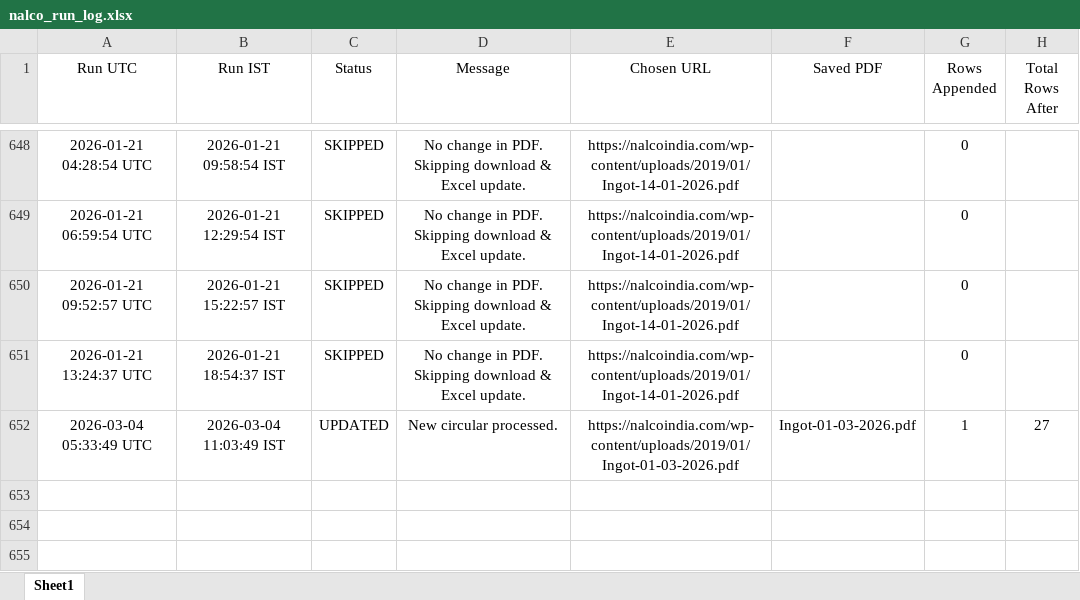
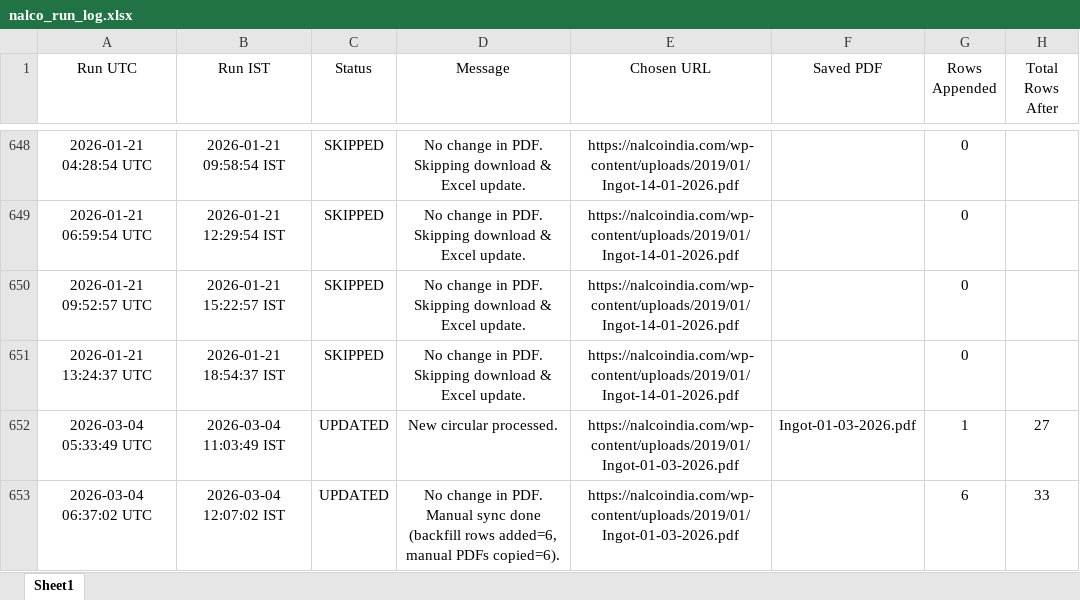
Before and after one commit to ajeeshaju1990/nalco_circular_downloader_normal_avg, an Excel workbook: data/nalco_run_log.xlsx, sheet Sheet1, drawn as a sheet; only a part is shown, gaps mark what is left out; values as stored, in another font and other column widths than the file's, no borders; the diff names each change by its address in the sheet, - before the commit and + after, or states it on an @@ line.

```diff
--- a/data/nalco_run_log.xlsx (sheet Sheet1)
+++ b/data/nalco_run_log.xlsx (sheet Sheet1)
+row 653: 2026-03-04 06:37:02 UTC | 2026-03-04 12:07:02 IST | UPDATED | No change in PDF. Manual sync done (backfill rows added=6, manual PDFs copied=6). | https://nalcoindia.com/wp-content/uploads/2019/01/Ingot-01-03-2026.pdf |  | 6 | 33
```
Also changed, not shown: data/nalco_prices.xlsx, 6 other files.
